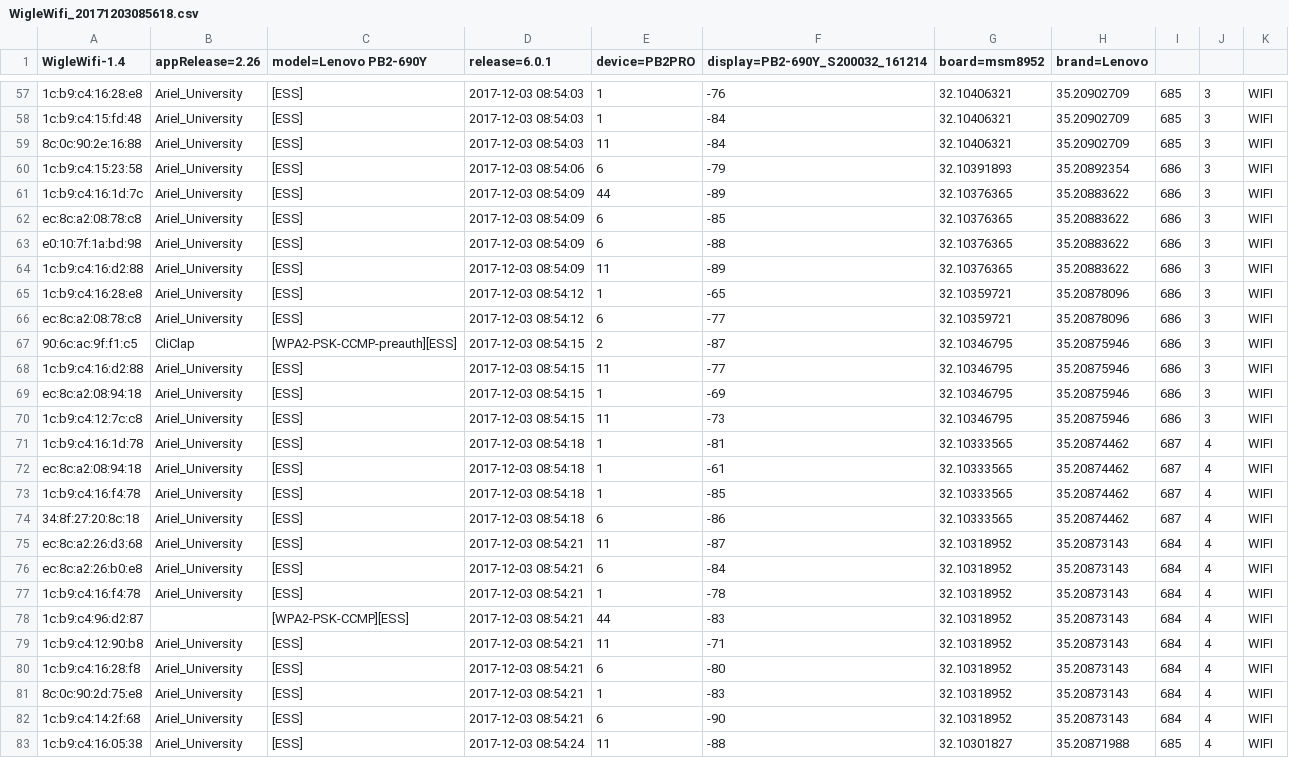
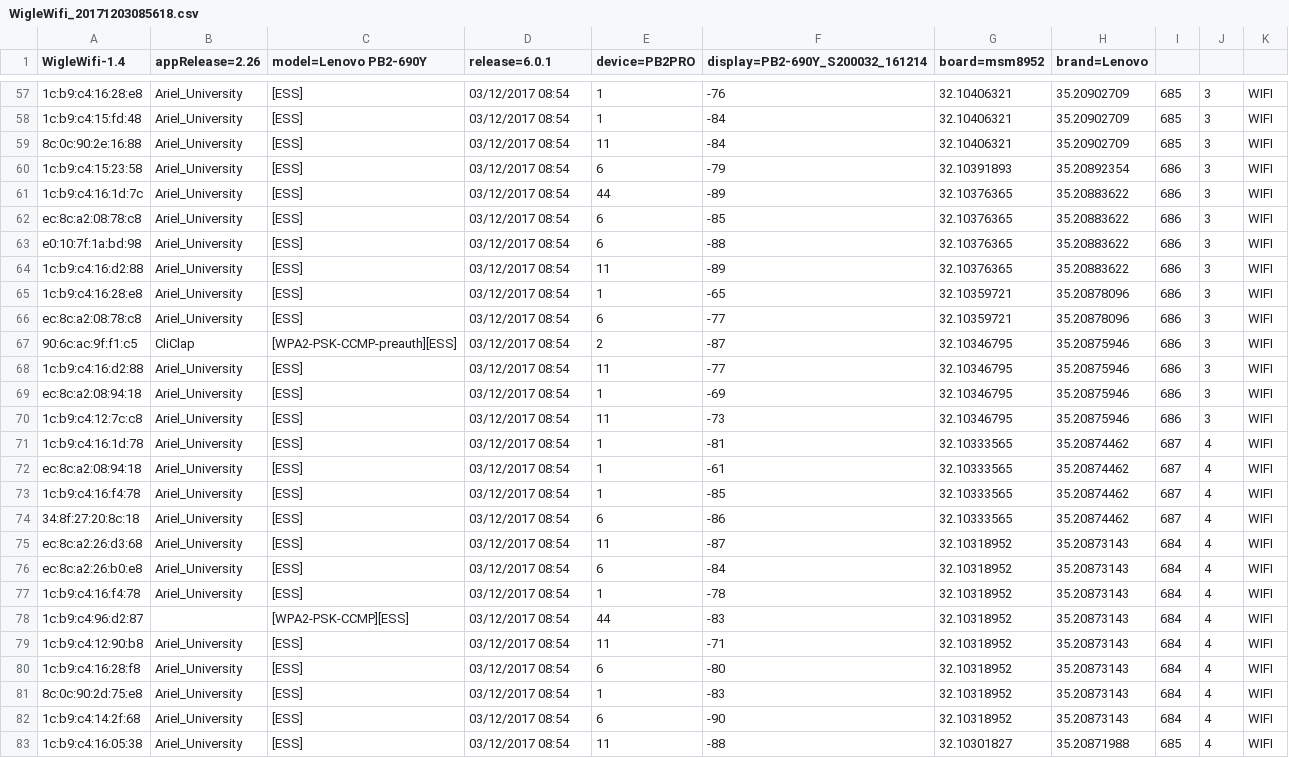
Before and after one commit to DavidVoihanski/JavaOPPtask2, a CSV file: csvFilesTest/WigleWifi_20171203085618.csv, drawn as a sheet; only a part is shown, gaps mark what is left out; the diff covers the shown part only; the diff names each change by its address in the sheet, - before the commit and + after, or states it on an @@ line.

```diff
--- a/csvFilesTest/WigleWifi_20171203085618.csv
+++ b/csvFilesTest/WigleWifi_20171203085618.csv
-D57:D59 (release=6.0.1): 2017-12-03 08:54:03
+D57:D59 (release=6.0.1): 03/12/2017 08:54
-D60 (release=6.0.1): 2017-12-03 08:54:06
+D60 (release=6.0.1): 03/12/2017 08:54
-D61:D64 (release=6.0.1): 2017-12-03 08:54:09
+D61:D64 (release=6.0.1): 03/12/2017 08:54
-D65:D66 (release=6.0.1): 2017-12-03 08:54:12
+D65:D66 (release=6.0.1): 03/12/2017 08:54
-D67:D70 (release=6.0.1): 2017-12-03 08:54:15
+D67:D70 (release=6.0.1): 03/12/2017 08:54
-D71:D74 (release=6.0.1): 2017-12-03 08:54:18
+D71:D74 (release=6.0.1): 03/12/2017 08:54
-D75:D82 (release=6.0.1): 2017-12-03 08:54:21
+D75:D82 (release=6.0.1): 03/12/2017 08:54
-D83 (release=6.0.1): 2017-12-03 08:54:24
+D83 (release=6.0.1): 03/12/2017 08:54
```
Also changed, not shown: 163 edited cells elsewhere in this file, csvFilesTest/WigleWifi_20171201110209.csv, 11 other files.
